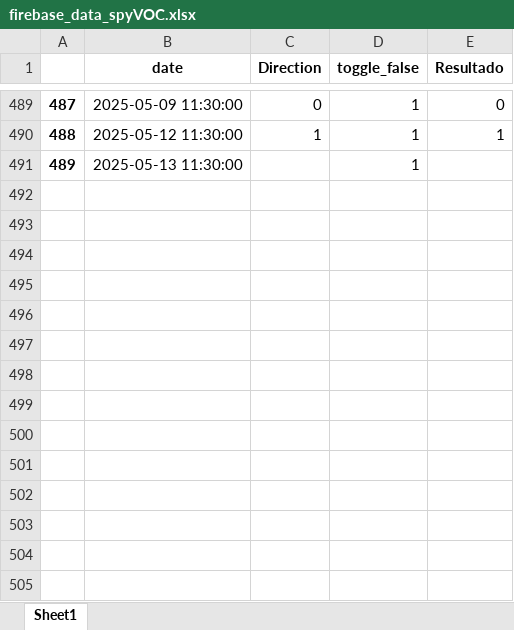
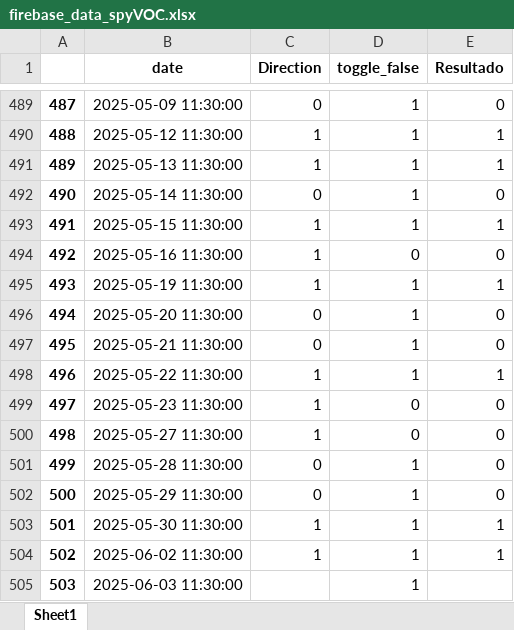
Before and after one commit to santiagogiraldo09/Arkad, an Excel workbook: Archivos con versiones antiguas/firebase_data_spyVOC.xlsx, sheet Sheet1, drawn as a sheet; only a part is shown, gaps mark what is left out; values as stored, in another font and other column widths than the file's, no borders; the diff names each change by its address in the sheet, - before the commit and + after, or states it on an @@ line.

```diff
--- a/Archivos con versiones antiguas/firebase_data_spyVOC.xlsx (sheet Sheet1)
+++ b/Archivos con versiones antiguas/firebase_data_spyVOC.xlsx (sheet Sheet1)
-C491 (Direction): (empty)
+C491 (Direction): 1
-E491 (Resultado): (empty)
+E491 (Resultado): 1
+row 492: 490 | 2025-05-14 11:30:00 | 0 | 1 | 0
+row 493: 491 | 2025-05-15 11:30:00 | 1 | 1 | 1
+row 494: 492 | 2025-05-16 11:30:00 | 1 | 0 | 0
+row 495: 493 | 2025-05-19 11:30:00 | 1 | 1 | 1
+row 496: 494 | 2025-05-20 11:30:00 | 0 | 1 | 0
+row 497: 495 | 2025-05-21 11:30:00 | 0 | 1 | 0
+row 498: 496 | 2025-05-22 11:30:00 | 1 | 1 | 1
+row 499: 497 | 2025-05-23 11:30:00 | 1 | 0 | 0
+row 500: 498 | 2025-05-27 11:30:00 | 1 | 0 | 0
+row 501: 499 | 2025-05-28 11:30:00 | 0 | 1 | 0
+row 502: 500 | 2025-05-29 11:30:00 | 0 | 1 | 0
+row 503: 501 | 2025-05-30 11:30:00 | 1 | 1 | 1
+row 504: 502 | 2025-06-02 11:30:00 | 1 | 1 | 1
+row 505: 503 | 2025-06-03 11:30:00 |  | 1
```
Also changed, not shown: Archivos con versiones antiguas/firebase_data_spyMOC.xlsx, 26 other files.
